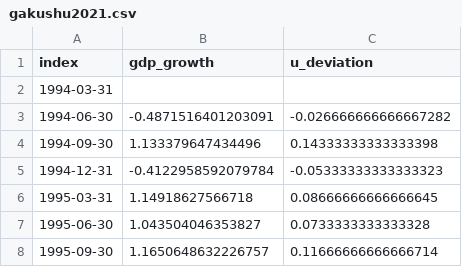
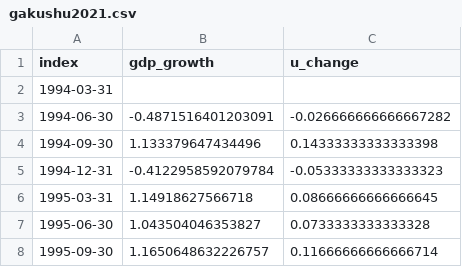
Before and after one commit to Haruyama-KobeU/gakushu2021, a CSV file: gakushu2021.csv, drawn as a sheet; only a part is shown.

Commit message:
u_deviation -> u_change

```diff
--- a/gakushu2021.csv
+++ b/gakushu2021.csv
@@ -1,2 +1,2 @@
-index,gdp_growth,u_deviation
+index,gdp_growth,u_change
 1994-03-31,,
```
